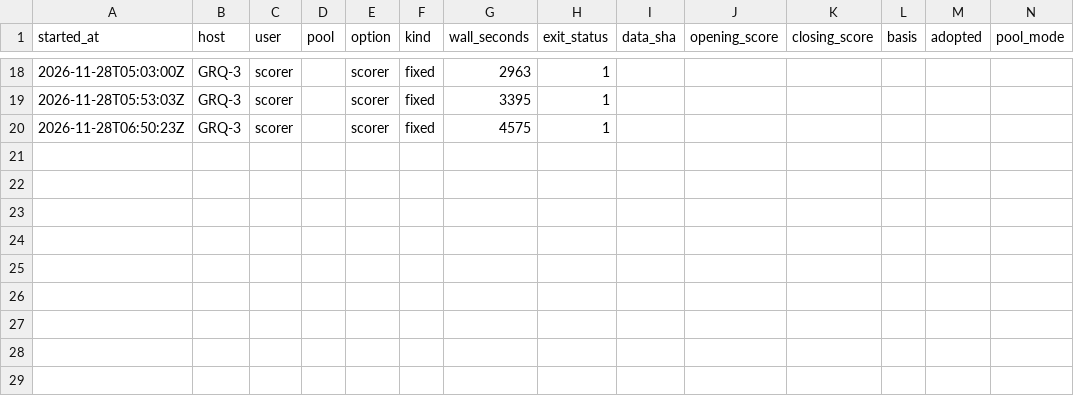
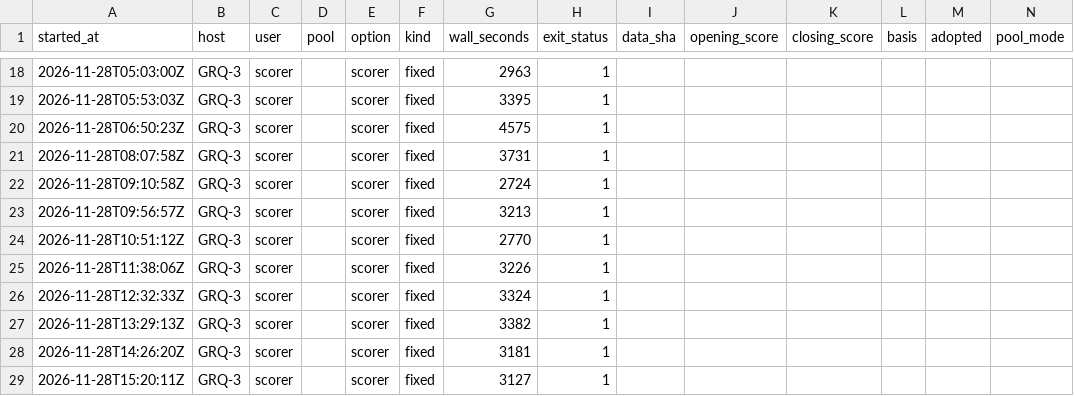
Before and after one commit to stSoftwareAU/GRQ-health, a CSV file: docs/producer-runs/GRQ-3-scorer.csv, drawn as a sheet; only a part is shown, gaps mark what is left out.

Commit message:
Run ledger: GRQ-3-scorer (28 rows, trailing 35 days)

```diff
--- a/docs/producer-runs/GRQ-3-scorer.csv
+++ b/docs/producer-runs/GRQ-3-scorer.csv
@@ -20 +20,10 @@ started_at,host,user,pool,option,kind,wall_seconds,exit_status,data_sha,opening_
 2026-11-28T06:50:23Z,GRQ-3,scorer,,scorer,fixed,4575,1,,,,,,
+2026-11-28T08:07:58Z,GRQ-3,scorer,,scorer,fixed,3731,1,,,,,,
+2026-11-28T09:10:58Z,GRQ-3,scorer,,scorer,fixed,2724,1,,,,,,
+2026-11-28T09:56:57Z,GRQ-3,scorer,,scorer,fixed,3213,1,,,,,,
+2026-11-28T10:51:12Z,GRQ-3,scorer,,scorer,fixed,2770,1,,,,,,
+2026-11-28T11:38:06Z,GRQ-3,scorer,,scorer,fixed,3226,1,,,,,,
+2026-11-28T12:32:33Z,GRQ-3,scorer,,scorer,fixed,3324,1,,,,,,
+2026-11-28T13:29:13Z,GRQ-3,scorer,,scorer,fixed,3382,1,,,,,,
+2026-11-28T14:26:20Z,GRQ-3,scorer,,scorer,fixed,3181,1,,,,,,
+2026-11-28T15:20:11Z,GRQ-3,scorer,,scorer,fixed,3127,1,,,,,,
```
